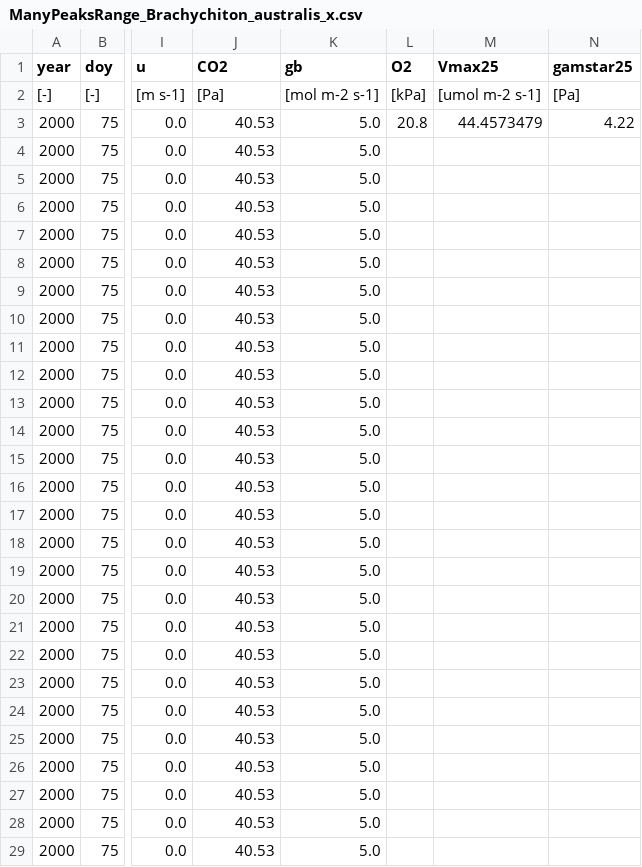
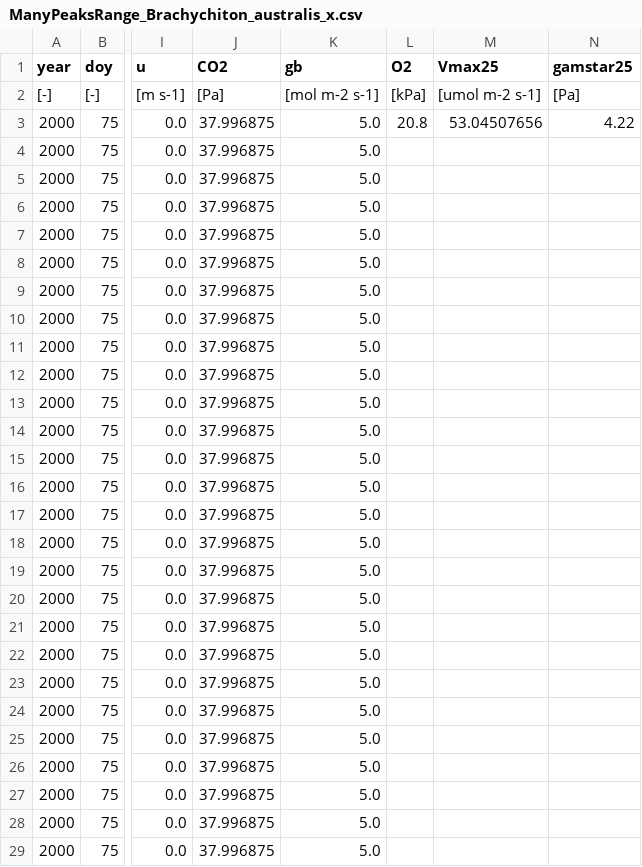
Before and after one commit to ManonSabot/One_gs_model_to_rule_them_all, a CSV file: input/calibrations/obs_driven/ManyPeaksRange_Brachychiton_australis_x.csv, drawn as a sheet; only a part is shown, gaps mark what is left out; the diff covers the shown part only; the diff names each change by its address in the sheet, - before the commit and + after, or states it on an @@ line.

```diff
--- a/input/calibrations/obs_driven/ManyPeaksRange_Brachychiton_australis_x.csv
+++ b/input/calibrations/obs_driven/ManyPeaksRange_Brachychiton_australis_x.csv
-J3:J29 (CO2): 40.53
+J3:J29 (CO2): 37.996875
-M3 (Vmax25): 44.4573479
+M3 (Vmax25): 53.04507656
```
Also changed, not shown: 77 edited cells elsewhere in this file, input/calibrations/obs_driven/Corrigin_Eucalyptus_capillosa_x.csv, input/calibrations/obs_driven/ManyPeaksRange_Alphitonia_excelsa_x.csv, 6 other files.
